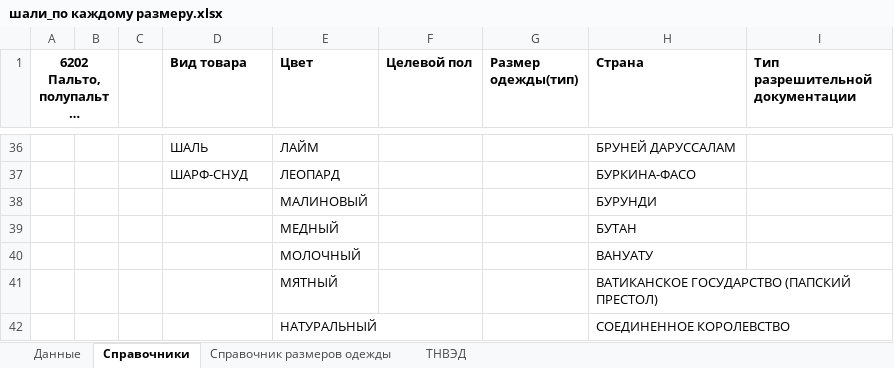
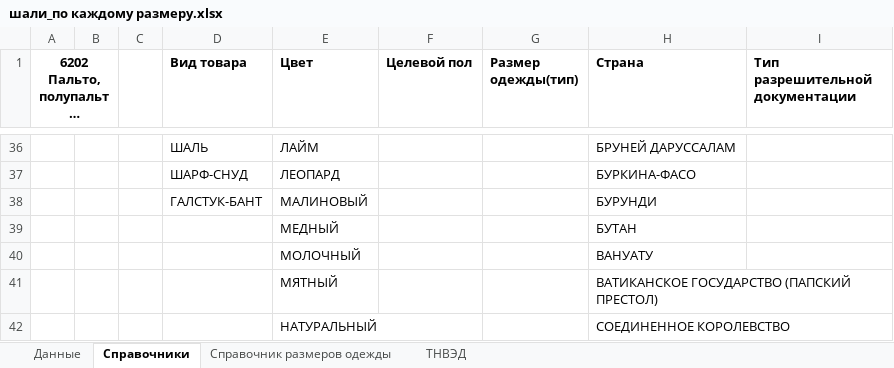
Before and after one commit to pychik/Markineris2.0.r, an Excel workbook: app/download_dir/system_files/шали_по каждому размеру.xlsx, sheet Справочники, drawn as a sheet; only a part is shown, gaps mark what is left out; long unchanged cells end in …; values as stored, in another font and other column widths than the file's, no borders; conditional formats not drawn; the diff names each change by its address in the sheet, - before the commit and + after, or states it on an @@ line.

```diff
--- a/app/download_dir/system_files/шали_по каждому размеру.xlsx (sheet Справочники)
+++ b/app/download_dir/system_files/шали_по каждому размеру.xlsx (sheet Справочники)
-D38 (Вид товара): (empty)
+D38 (Вид товара): ГАЛСТУК-БАНТ
```
Also changed, not shown: sheet Данные, sheet ТНВЭД, 2 other files.
